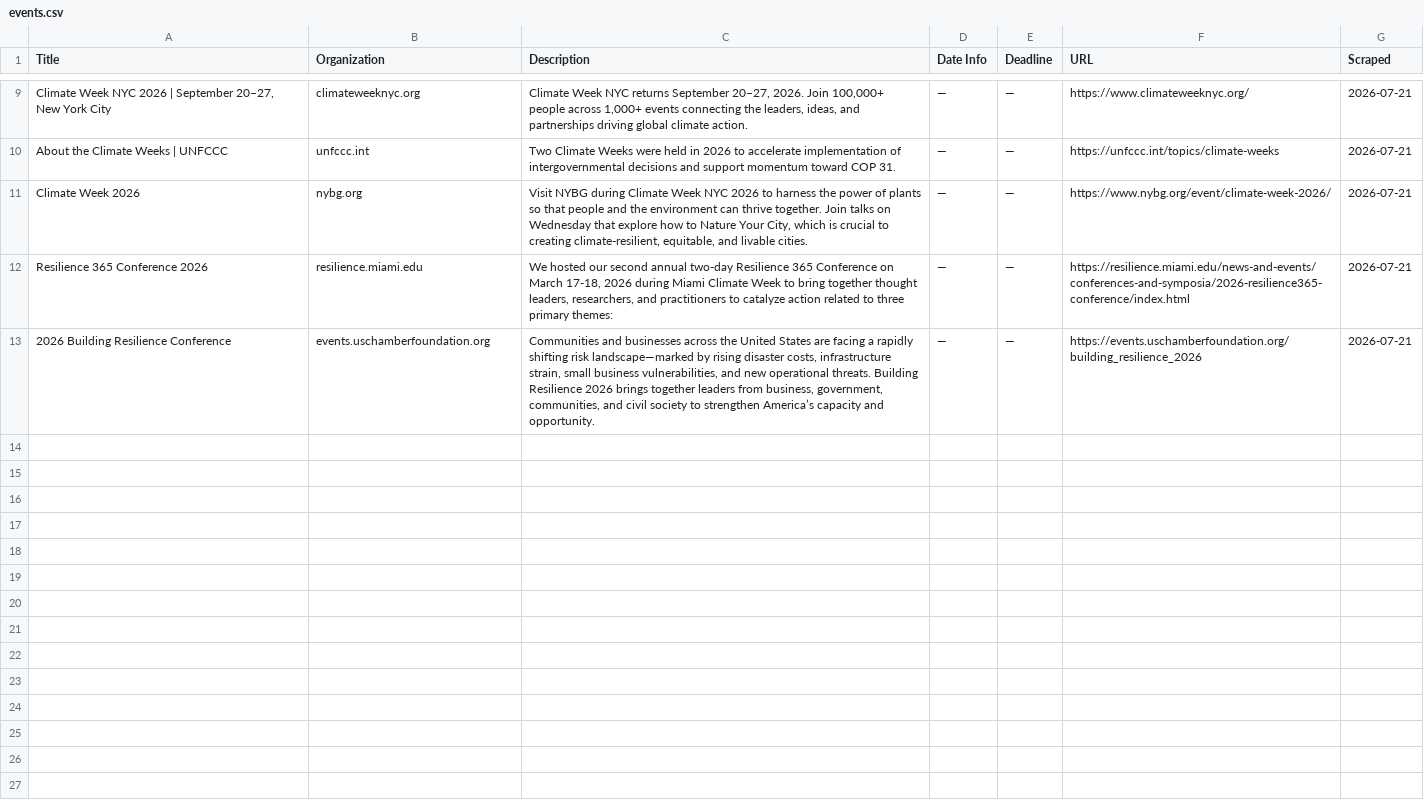
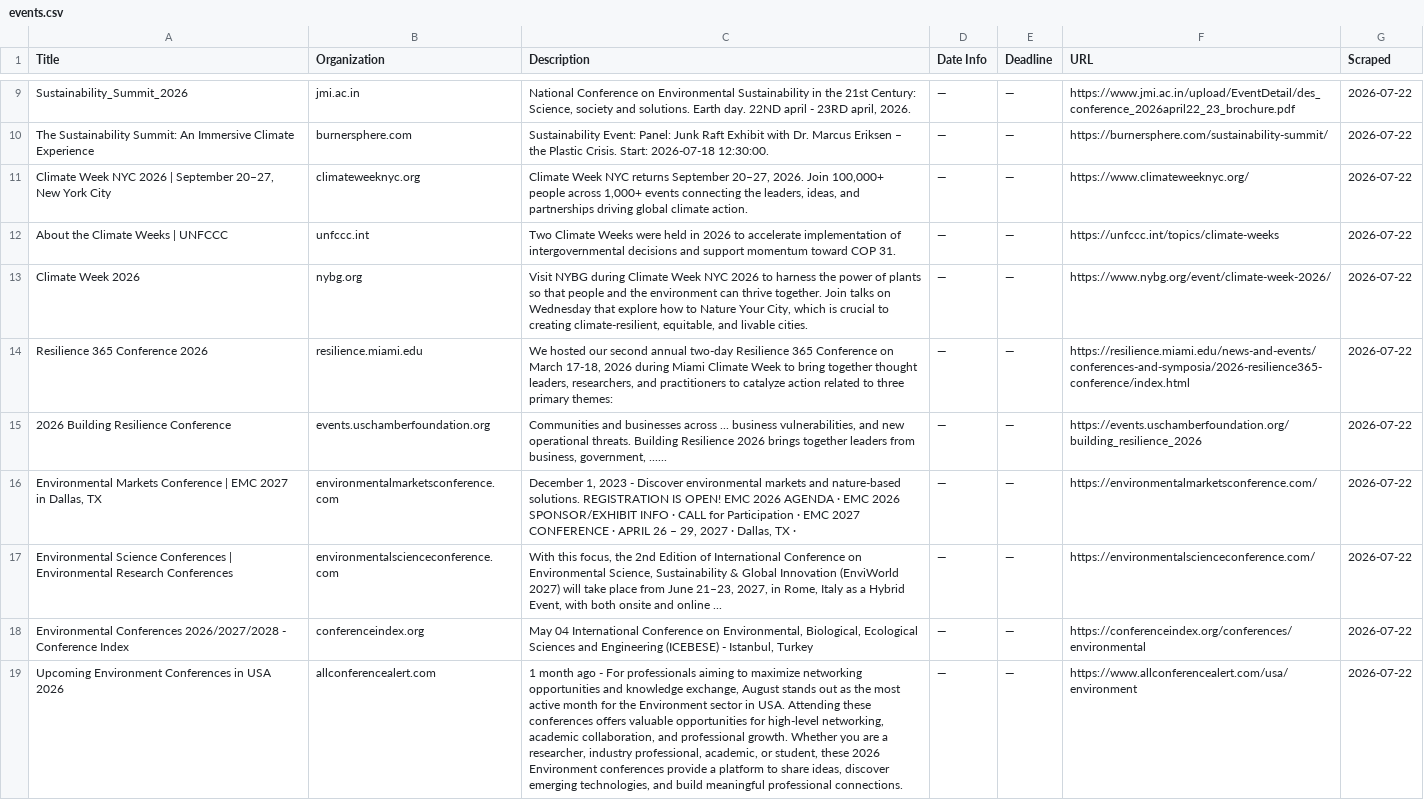
Before and after one commit to columbia-consulting/climate-cardinals-newsletter, a CSV file: weekly_data/events.csv, drawn as a sheet; only a part is shown, gaps mark what is left out; addresses are those after the commit; the diff covers the shown part only; the diff names each change by its address in the sheet, - before the commit and + after, or states it on an @@ line.

```diff
--- a/weekly_data/events.csv
+++ b/weekly_data/events.csv
+row 9: Sustainability_Summit_2026 | jmi.ac.in | National Conference on Environmental Sustainability in the 21st Century: Science, society and solutions. Earth day. 22ND april - 23RD april, 2026. | — | — | https://www.jmi.ac.in/upload/EventDetail/des_conference_2026april22_23_brochure.pdf | 2026-07-22
+row 10: The Sustainability Summit: An Immersive Climate Experience | burnersphere.com | Sustainability Event: Panel: Junk Raft Exhibit with Dr. Marcus Eriksen – the Plastic Crisis. Start: 2026-07-18 12:30:00. | — | — | https://burnersphere.com/sustainability-summit/ | 2026-07-22
-G11:G15 (Scraped): 2026-07-21
+G11:G15 (Scraped): 2026-07-22
-C15 (Description): …businesses across the United States are facing a rapidly shifting risk landscape—marked by rising disaster costs, infrastructure strain, small business vulnerabilities, and new operational threats. Building Resilience 2026 brings together leaders from business, government, communities, and civil society to strengthen America’s capacity and opportunity.
+C15 (Description): …businesses across ... business vulnerabilities, and new operational threats. Building Resilience 2026 brings together leaders from business, government, ......
+row 16: Environmental Markets Conference | EMC 2027 in Dallas, TX | environmentalmarketsconference.com | December 1, 2023 - Discover environmental markets and nature-based solutions. REGISTRATION IS OPEN! EMC 2026 AGENDA · EMC 2026 SPONSOR/EXHIBIT INFO · CALL for Participation · EMC 2027 CONFERENCE · APRIL 26 – 29, 2027 · Dallas, TX · | — | — | https://environmentalmarketsconference.com/ | 2026-07-22
+row 17: Environmental Science Conferences | Environmental Research Conferences | environmentalscienceconference.com | With this focus, the 2nd Edition of International Conference on Environmental Science, Sustainability & Global Innovation (EnviWorld 2027) will take place from June 21–23, 2027, in Rome, Italy as a Hybrid Event, with both onsite and online ... | — | — | https://environmentalscienceconference.com/ | 2026-07-22
+row 18: Environmental Conferences 2026/2027/2028 - Conference Index | conferenceindex.org | May 04 International Conference on Environmental, Biological, Ecological Sciences and Engineering (ICEBESE) - Istanbul, Turkey | — | — | https://conferenceindex.org/conferences/environmental | 2026-07-22
+row 19: Upcoming Environment Conferences in USA 2026 | allconferencealert.com | 1 month ago - For professionals aiming to maximize networking opportunities and knowledge exchange, August stands out as the most active month for the Environment sector in USA. Attending these conferences offers valuable opportunities for high-level networking, academic collaboration, and professional growth. Whether you are a researcher, industry professional, academic, or student, these 2026 Environment conferences provide a platform to share ideas, discover emerging technologies, and build meaningful professional connections. | — | — | https://www.allconferencealert.com/usa/environment | 2026-07-22
```
Also changed, not shown: 4 added rows and 4 removed rows elsewhere in this file, weekly_data/csr_reports.csv, weekly_data/experts.csv, 2 other files.
